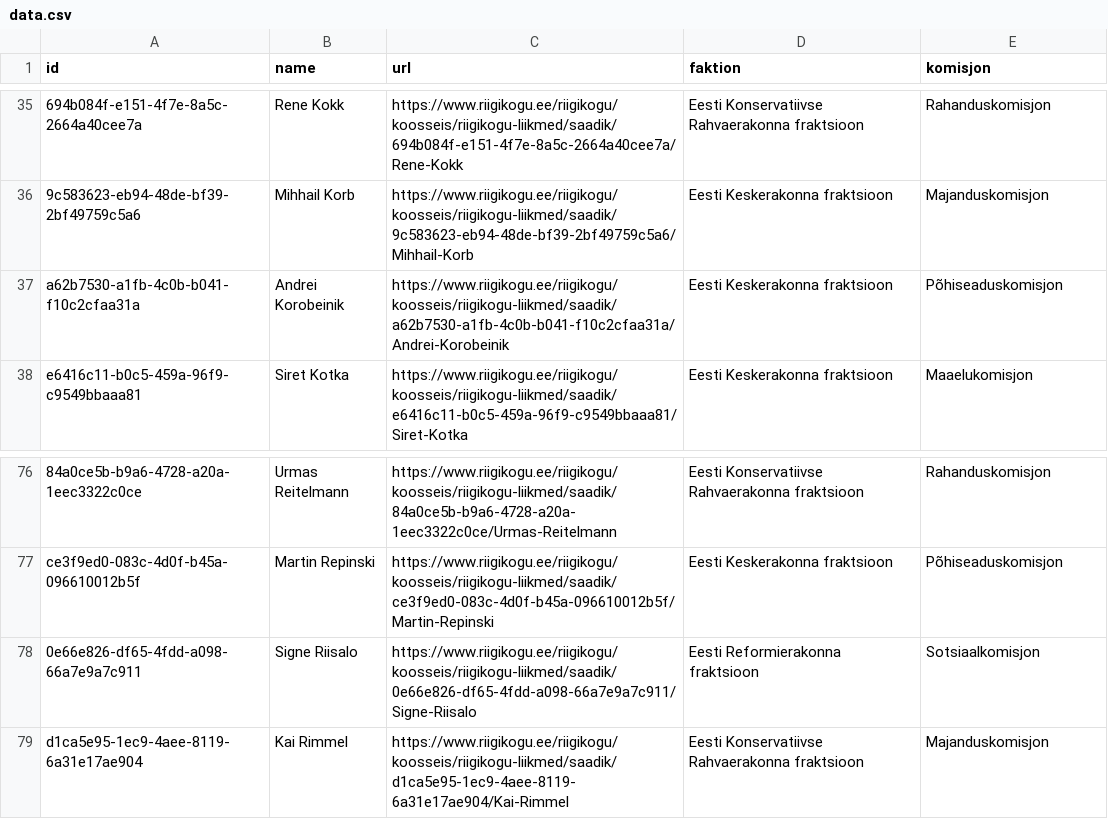
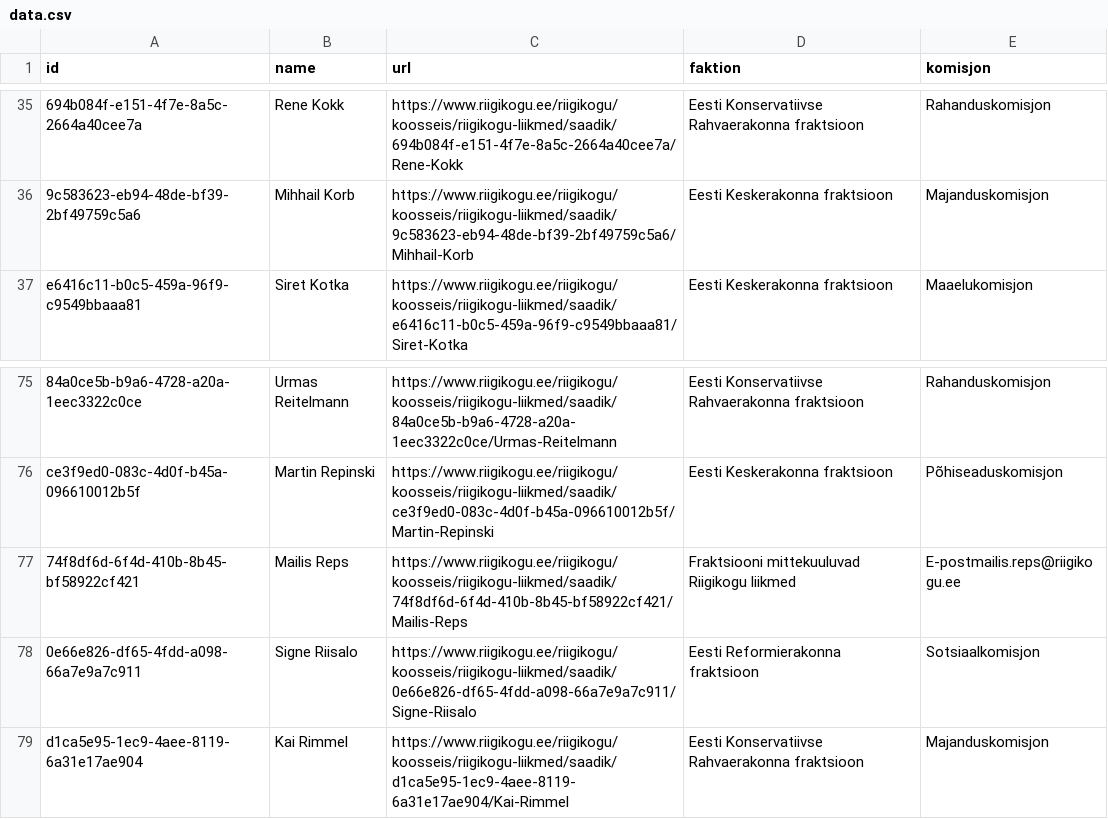
Before and after one commit to every-politician-scrapers/estonia-riigikogu, a CSV file: data.csv, drawn as a sheet; only a part is shown, gaps mark what is left out; removed rows and columns are numbered as before the commit, all else as after; the diff names each change by its address in the sheet, - before the commit and + after, or states it on an @@ line.

```diff
--- a/data.csv
+++ b/data.csv
-row 37: a62b7530-a1fb-4c0b-b041-f10c2cfaa31a | Andrei Korobeinik | https://www.riigikogu.ee/riigikogu/koosseis/riigikogu-liikmed/saadik/a62b7530-a1fb-4c0b-b041-f10c2cfaa31a/Andrei-Korobeinik | Eesti Keskerakonna fraktsioon | Põhiseaduskomisjon
+row 77: 74f8df6d-6f4d-410b-8b45-bf58922cf421 | Mailis Reps | https://www.riigikogu.ee/riigikogu/koosseis/riigikogu-liikmed/saadik/74f8df6d-6f4d-410b-8b45-bf58922cf421/Mailis-Reps | Fraktsiooni mittekuuluvad Riigikogu liikmed | E-postmailis.reps@riigikogu.ee
```
